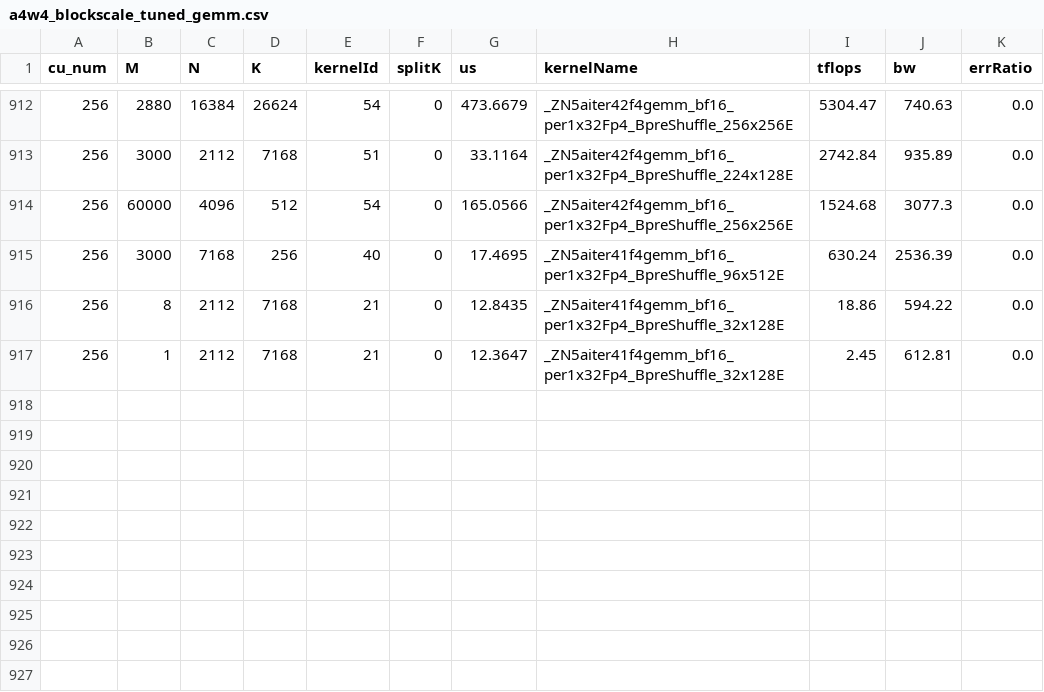
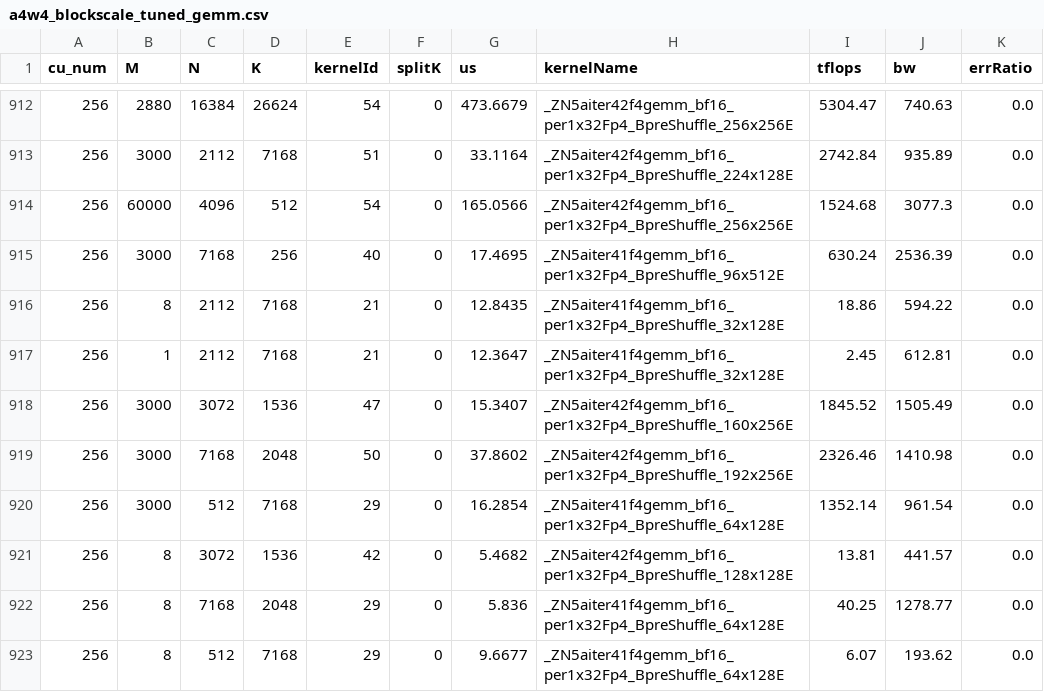
Before and after one commit to lucas-santos-amd/aiter, a CSV file: aiter/configs/a4w4_blockscale_tuned_gemm.csv, drawn as a sheet; only a part is shown, gaps mark what is left out.

Commit message:
add few more fw ds f4 untuned and tuned shapes for using asm kernel (#1298)

```diff
--- a/aiter/configs/a4w4_blockscale_tuned_gemm.csv
+++ b/aiter/configs/a4w4_blockscale_tuned_gemm.csv
@@ -917 +917,7 @@ cu_num,M,N,K,kernelId,splitK,us,kernelName,tflops,bw,errRatio
 256,1,2112,7168,21,0,12.3647,_ZN5aiter41f4gemm_bf16_per1x32Fp4_BpreShuffle_32x128E,2.45,612.81,0.0
+256,3000,3072,1536,47,0,15.3407,_ZN5aiter42f4gemm_bf16_per1x32Fp4_BpreShuffle_160x256E,1845.52,1505.49,0.0
+256,3000,7168,2048,50,0,37.8602,_ZN5aiter42f4gemm_bf16_per1x32Fp4_BpreShuffle_192x256E,2326.46,1410.98,0.0
+256,3000,512,7168,29,0,16.2854,_ZN5aiter41f4gemm_bf16_per1x32Fp4_BpreShuffle_64x128E,1352.14,961.54,0.0
+256,8,3072,1536,42,0,5.4682,_ZN5aiter42f4gemm_bf16_per1x32Fp4_BpreShuffle_128x128E,13.81,441.57,0.0
+256,8,7168,2048,29,0,5.836,_ZN5aiter41f4gemm_bf16_per1x32Fp4_BpreShuffle_64x128E,40.25,1278.77,0.0
+256,8,512,7168,29,0,9.6677,_ZN5aiter41f4gemm_bf16_per1x32Fp4_BpreShuffle_64x128E,6.07,193.62,0.0
```
Also changed, not shown: aiter/configs/a4w4_blockscale_untuned_gemm.csv.
